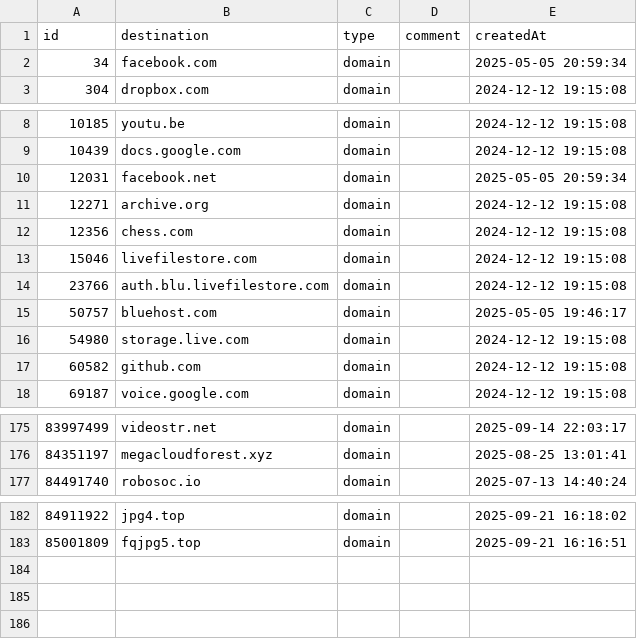
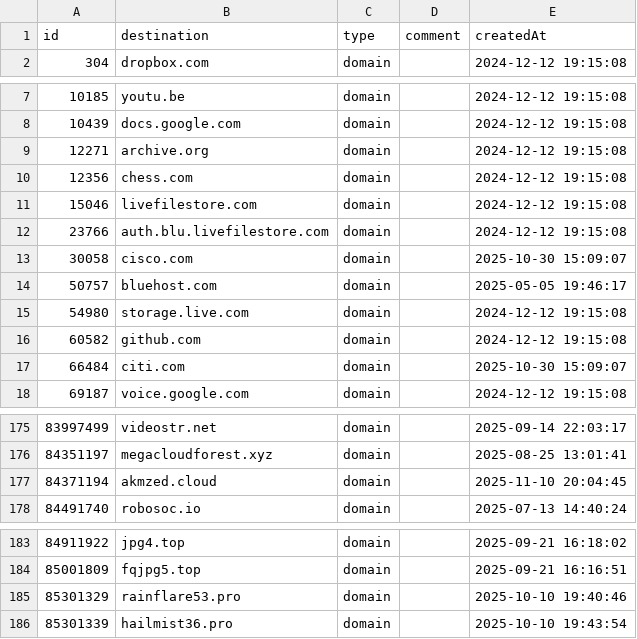
Before and after one commit to vaughnhart/Firewall, a CSV file: Global Allow List.csv, drawn as a sheet; only a part is shown, gaps mark what is left out; removed rows and columns are numbered as before the commit, all else as after; the diff names each change by its address in the sheet, - before the commit and + after, or states it on an @@ line.

```diff
--- a/Global Allow List.csv
+++ b/Global Allow List.csv
-row 2: 34 | facebook.com | domain |  | 2025-05-05 20:59:34
-row 10: 12031 | facebook.net | domain |  | 2025-05-05 20:59:34
+row 13: 30058 | cisco.com | domain |  | 2025-10-30 15:09:07
+row 17: 66484 | citi.com | domain |  | 2025-10-30 15:09:07
+row 177: 84371194 | akmzed.cloud | domain |  | 2025-11-10 20:04:45
+row 185: 85301329 | rainflare53.pro | domain |  | 2025-10-10 19:40:46
+row 186: 85301339 | hailmist36.pro | domain |  | 2025-10-10 19:43:54
```
Also changed, not shown: Global Block List.csv.
